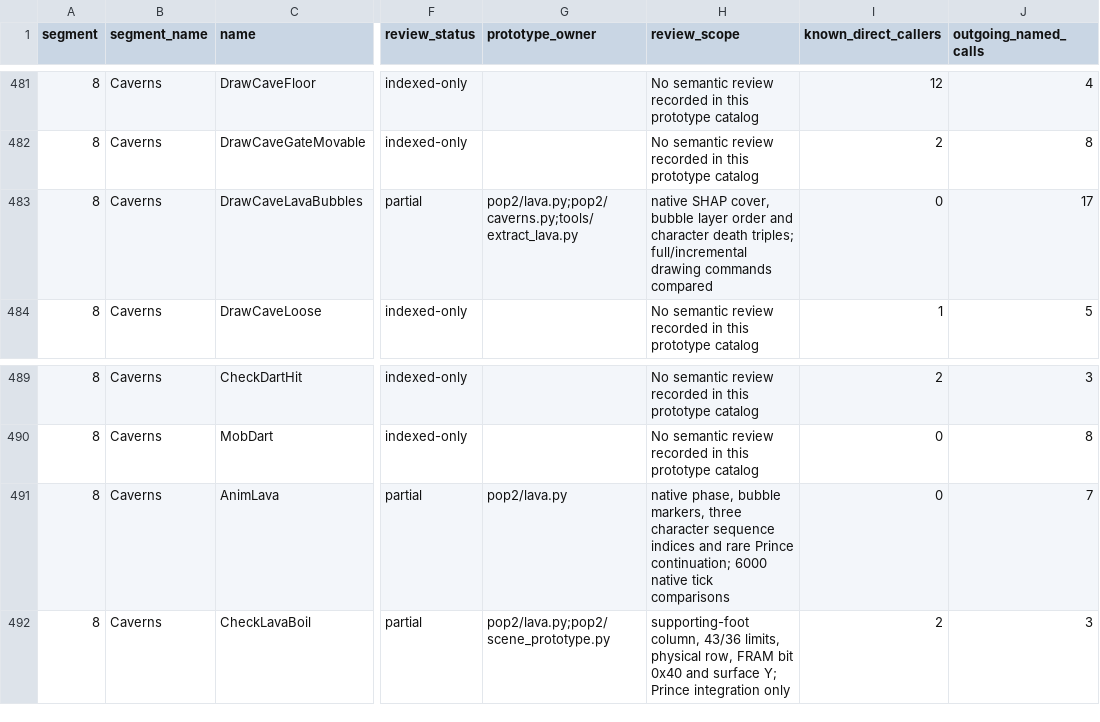
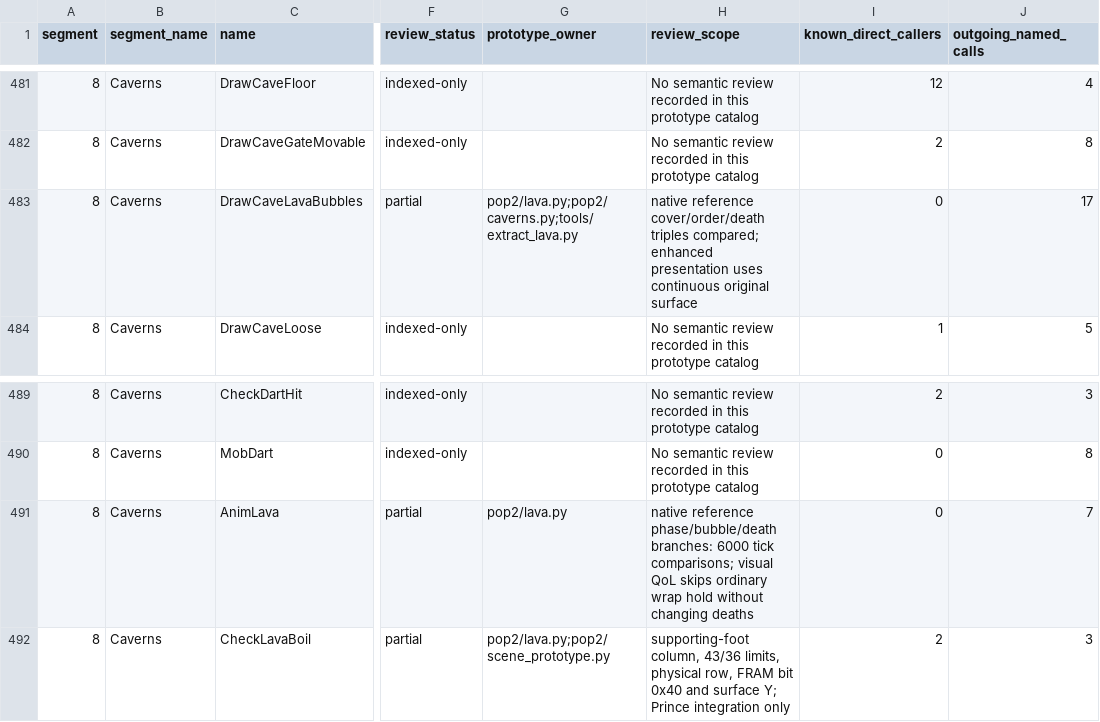
Before and after one commit to Pessegos/prince-of-persia-2-macintosh-native, a CSV file: docs/RECOVERY_CATALOG.csv, drawn as a sheet; only a part is shown, gaps mark what is left out; the diff names each change by its address in the sheet, - before the commit and + after, or states it on an @@ line.

Commit message:
Smooth lava cycle wrap and retain continuous original surface

```diff
--- a/docs/RECOVERY_CATALOG.csv
+++ b/docs/RECOVERY_CATALOG.csv
-H483 (review_scope): native SHAP cover, bubble layer order and character death triples; full/incremental drawing commands compared
+H483 (review_scope): native reference cover/order/death triples compared; enhanced presentation uses continuous original surface
-H491 (review_scope): native phase, bubble markers, three character sequence indices and rare Prince continuation; 6000 native tick comparisons
+H491 (review_scope): native reference phase/bubble/death branches: 6000 tick comparisons; visual QoL skips ordinary wrap hold without changing deaths
```
Also changed, not shown: 5 other files.
